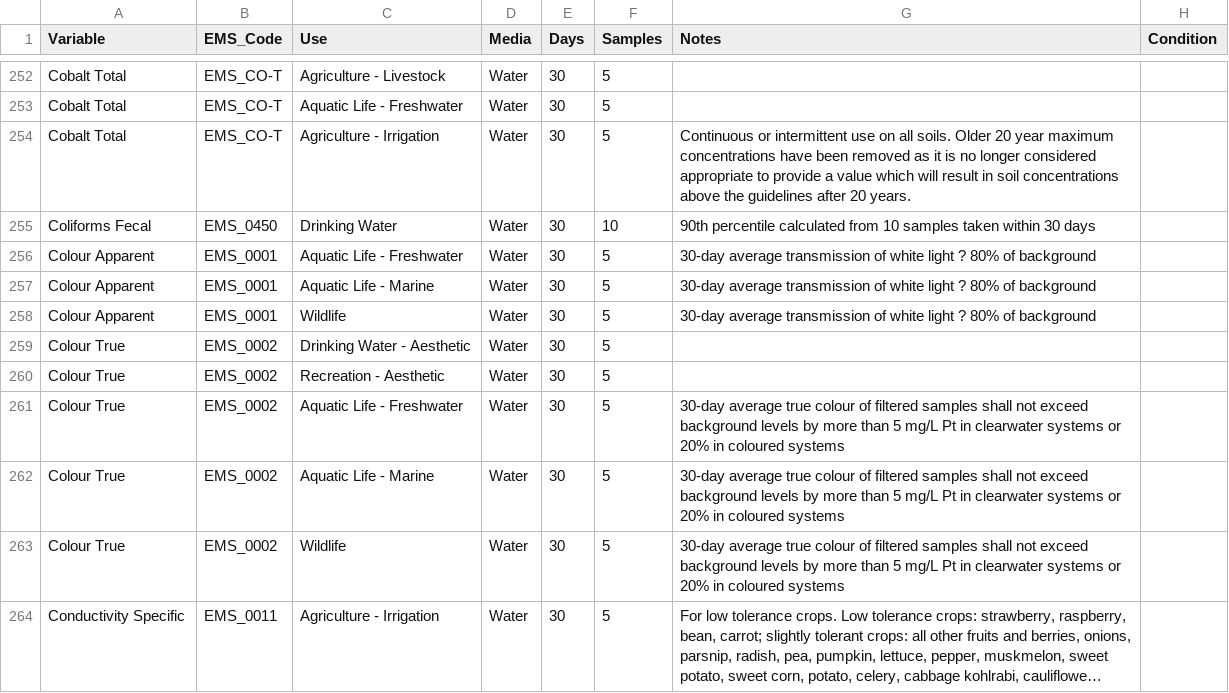
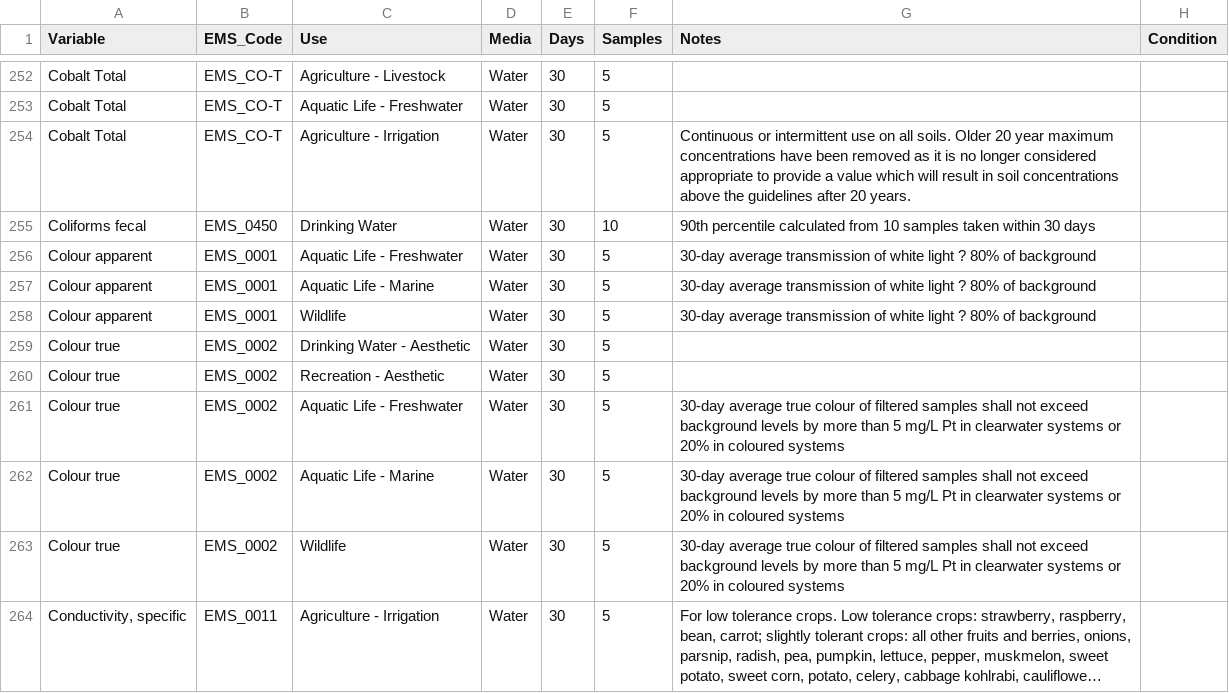
Before and after one commit to bcgov/wqg_data, a CSV file: all_wqgs.csv, drawn as a sheet; only a part is shown, gaps mark what is left out; long unchanged cells end in …; the diff covers the shown part only; the diff names each change by its address in the sheet, - before the commit and + after, or states it on an @@ line.

Commit message:
First round of making corrections and standardizing substance names.  Corrected capitalization (first letter capitalized at start of chemical name) and put synonyms into brackets.

```diff
--- a/all_wqgs.csv
+++ b/all_wqgs.csv
-A255 (Variable): Coliforms Fecal
+A255 (Variable): Coliforms fecal
-A256:A258 (Variable): Colour Apparent
+A256:A258 (Variable): Colour apparent
-A259:A263 (Variable): Colour True
+A259:A263 (Variable): Colour true
-A264 (Variable): Conductivity Specific
+A264 (Variable): Conductivity, specific
```
Also changed, not shown: 68 edited cells elsewhere in this file.
